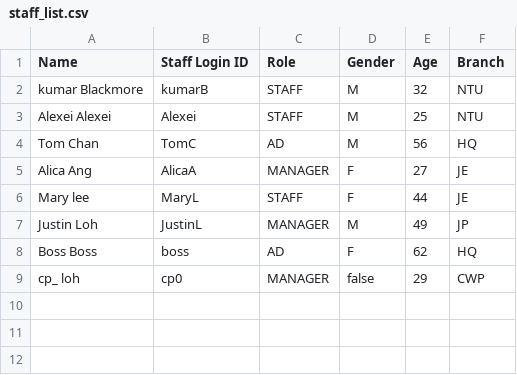
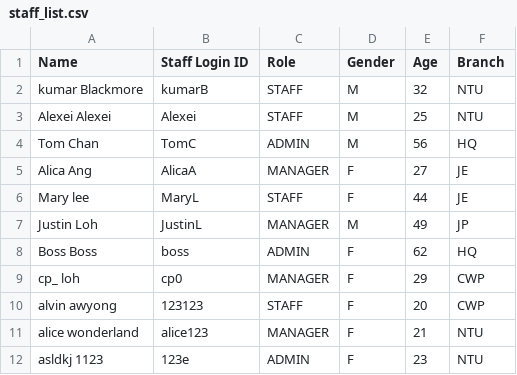
Before and after one commit to Theawmaster/2002_FOMS_AY23-24-S2-, a CSV file: FOMS/src/utilities/data/staff_list.csv, drawn as a sheet.

Commit message:
added exception handling for promotion of staff instead

```diff
--- a/FOMS/src/utilities/data/staff_list.csv
+++ b/FOMS/src/utilities/data/staff_list.csv
@@ -3,3 +3,3 @@ kumar Blackmore,kumarB,STAFF,M,32,NTU
 Alexei Alexei,Alexei,STAFF,M,25,NTU
-Tom Chan,TomC,AD,M,56,HQ
+Tom Chan,TomC,ADMIN,M,56,HQ
 Alica Ang,AlicaA,MANAGER,F,27,JE
@@ -7,3 +7,6 @@ Mary lee,MaryL,STAFF,F,44,JE
 Justin Loh,JustinL,MANAGER,M,49,JP
-Boss Boss,boss,AD,F,62,HQ
-cp_ loh,cp0,MANAGER,false,29,CWP
+Boss Boss,boss,ADMIN,F,62,HQ
+cp_ loh,cp0,MANAGER,F,29,CWP
+alvin awyong,123123,STAFF,F,20,CWP
+alice wonderland,alice123,MANAGER,F,21,NTU
+asldkj 1123,123e,ADMIN,F,23,NTU
```
Also changed, not shown: 8 other files.
